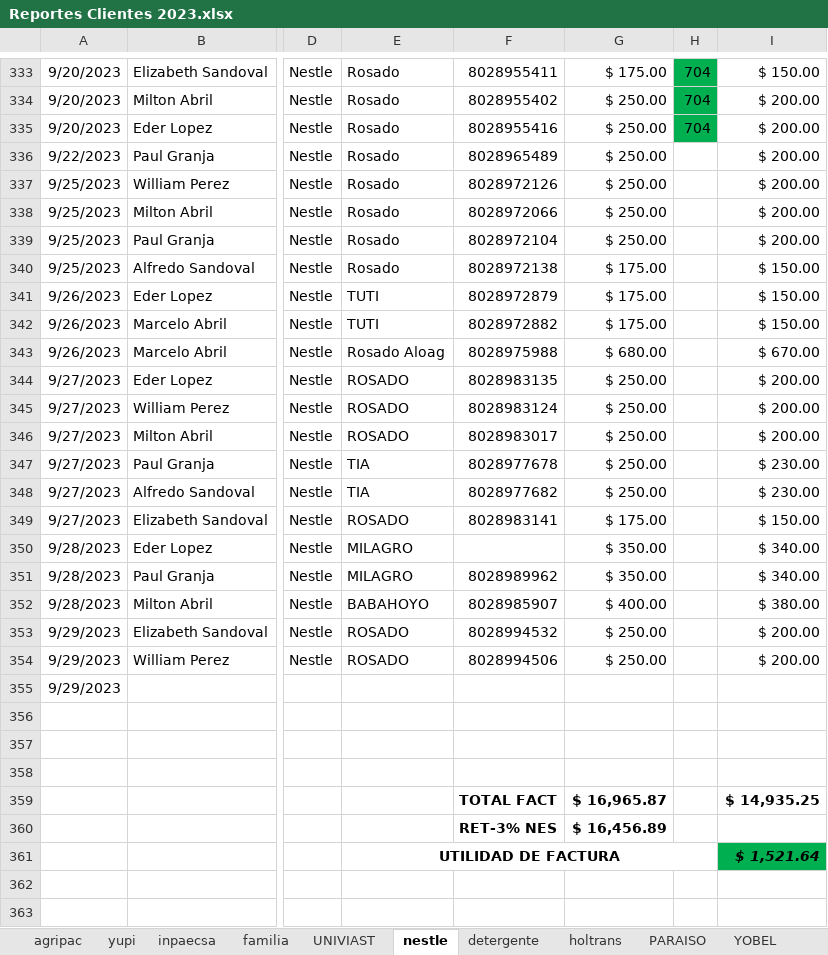
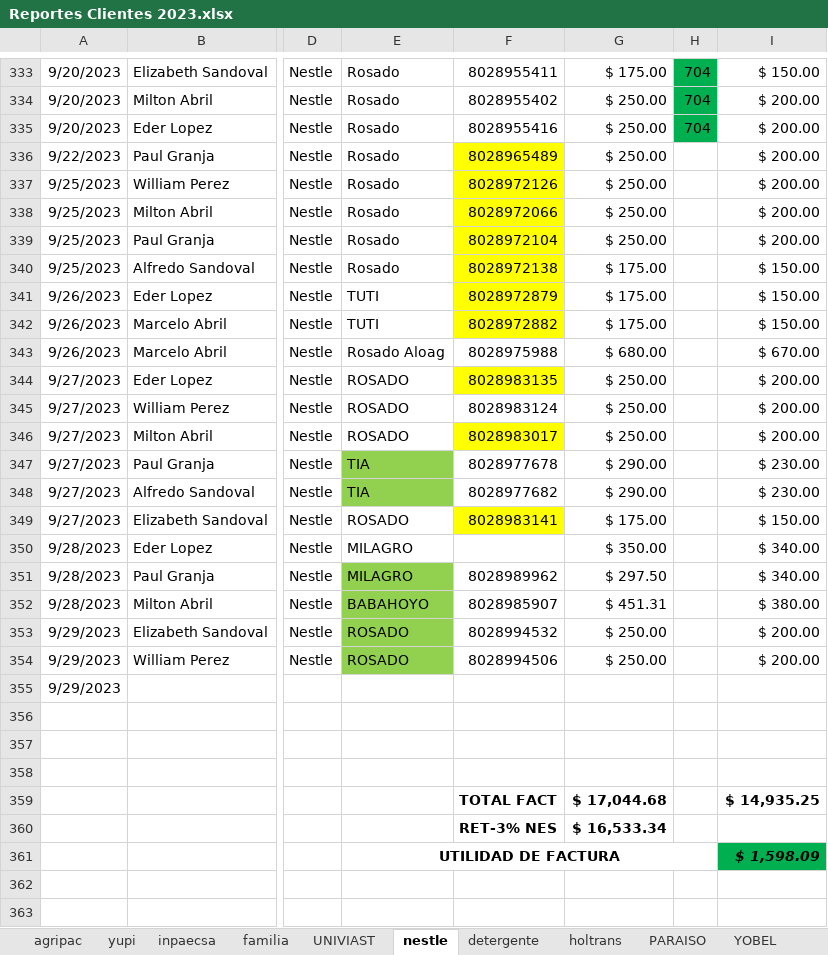
Before and after one commit to ABRILTRANS/OFICINA, an Excel workbook: DOC 2023/Reportes Clientes 2023.xlsx, sheet nestle, drawn as a sheet; only a part is shown, gaps mark what is left out; values as stored, in another font and other column widths than the file's, no borders; the diff names each change by its address in the sheet, - before the commit and + after, or states it on an @@ line.

```diff
--- a/DOC 2023/Reportes Clientes 2023.xlsx (sheet nestle)
+++ b/DOC 2023/Reportes Clientes 2023.xlsx (sheet nestle)
-F336:F342 fill: none
+F336:F342 fill: #FFFF00
-F344 fill: none
+F344 fill: #FFFF00
-F346 fill: none
+F346 fill: #FFFF00
-E347:E348 fill: none
+E347:E348 fill: #92D050
-G347:G348: $ 250.00
+G347:G348: $ 290.00
-F349 fill: none
+F349 fill: #FFFF00
-E351:E354 fill: none
+E351:E354 fill: #92D050
-G351: $ 350.00
+G351: $ 297.50
-G352: $ 400.00
+G352: $ 451.31
-G359: $ 16,965.87
+G359: $ 17,044.68
-G360: $ 16,456.89
+G360: $ 16,533.34
-I361: $ 1,521.64
+I361: $ 1,598.09
```
Also changed, not shown: sheet FLUJO DE CAJA, sheet utilidad.
